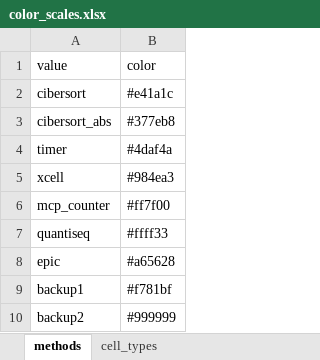
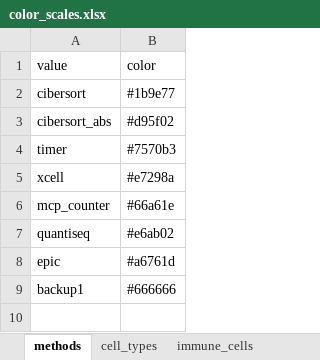
Before and after one commit to icbi-lab/immune_deconvolution_benchmark, an Excel workbook: tables/color_scales.xlsx, sheet methods, drawn as a sheet; values as stored, in another font and other column widths than the file's, no borders; the diff names each change by its address in the sheet, - before the commit and + after, or states it on an @@ line.

```diff
--- a/tables/color_scales.xlsx (sheet methods)
+++ b/tables/color_scales.xlsx (sheet methods)
+sheet tab: immune_cells
-B2 (color): #e41a1c
+B2 (color): #1b9e77
-B3 (color): #377eb8
+B3 (color): #d95f02
-B4 (color): #4daf4a
+B4 (color): #7570b3
-B5 (color): #984ea3
+B5 (color): #e7298a
-B6 (color): #ff7f00
+B6 (color): #66a61e
-B7 (color): #ffff33
+B7 (color): #e6ab02
-B8 (color): #a65628
+B8 (color): #a6761d
-B9 (color): #f781bf
+B9 (color): #666666
-row 10: backup2 | #999999
```
Also changed, not shown: 2 other files.
